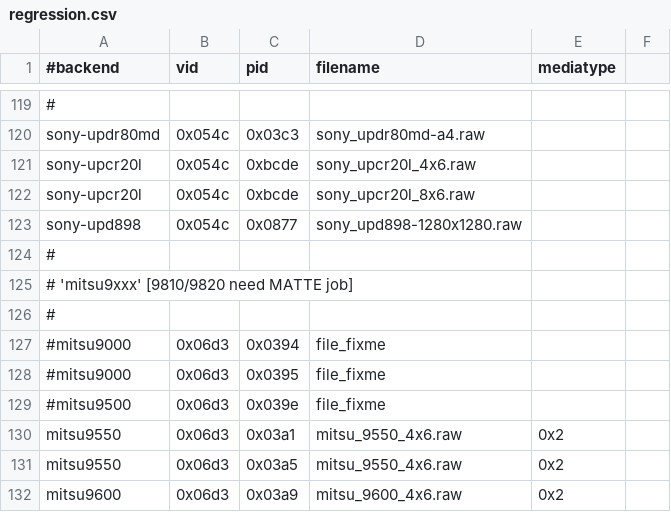
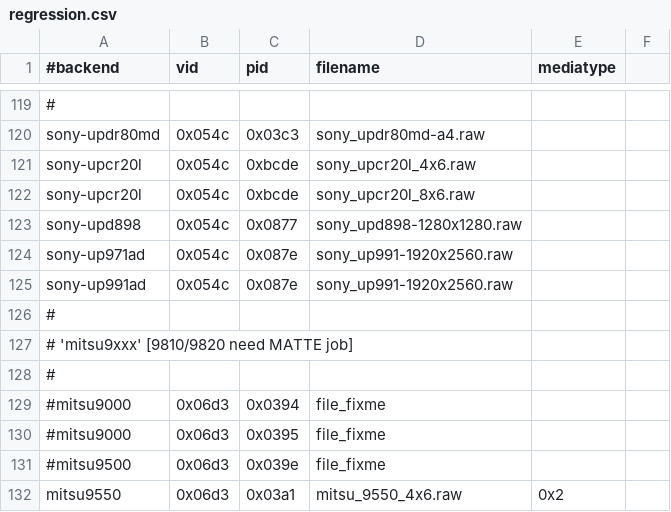
Before and after one commit to amianAA/selphy_print, a CSV file: regression.csv, drawn as a sheet; only a part is shown, gaps mark what is left out; the shorter side is filled out with more unchanged rows.

Commit message:
Add testjob for sony up-991ad

```diff
--- a/regression.csv
+++ b/regression.csv
@@ -123,2 +123,4 @@ sony-upcr20l,0x054c,0xbcde,sony_upcr20l_8x6.raw,
 sony-upd898,0x054c,0x0877,sony_upd898-1280x1280.raw
+sony-up971ad,0x054c,0x087e,sony_up991-1920x2560.raw
+sony-up991ad,0x054c,0x087e,sony_up991-1920x2560.raw
 #
```
Also changed, not shown: 1 other file.
